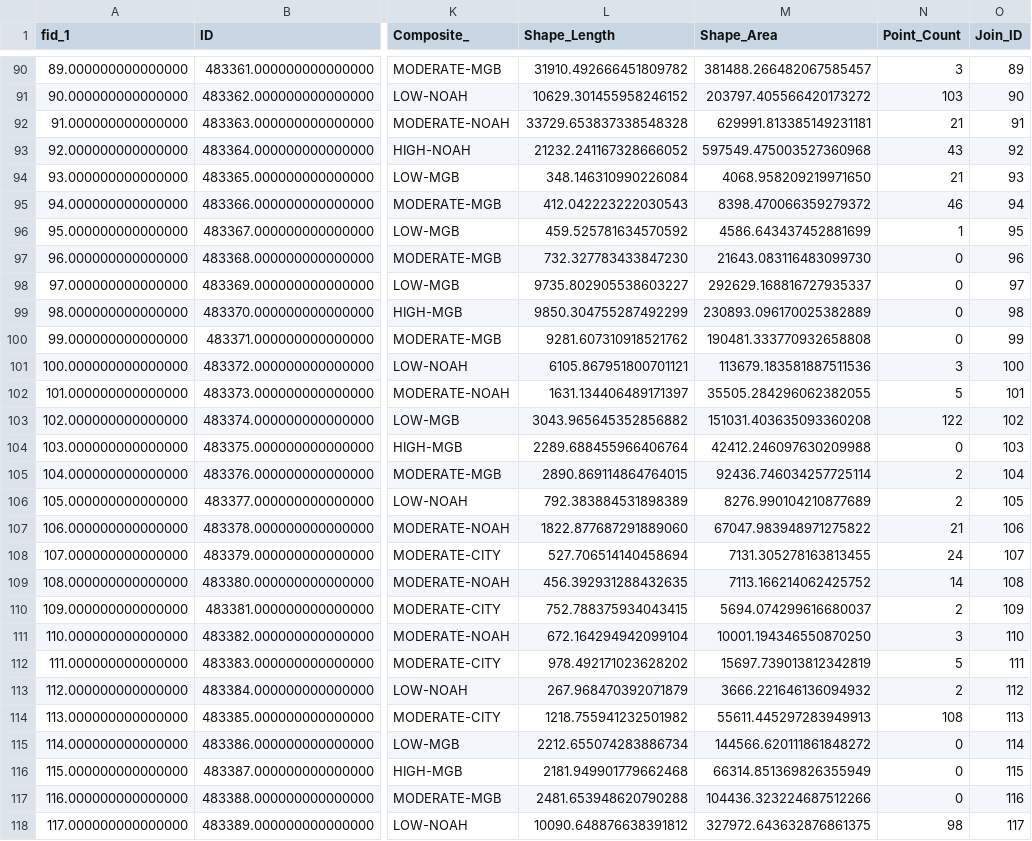
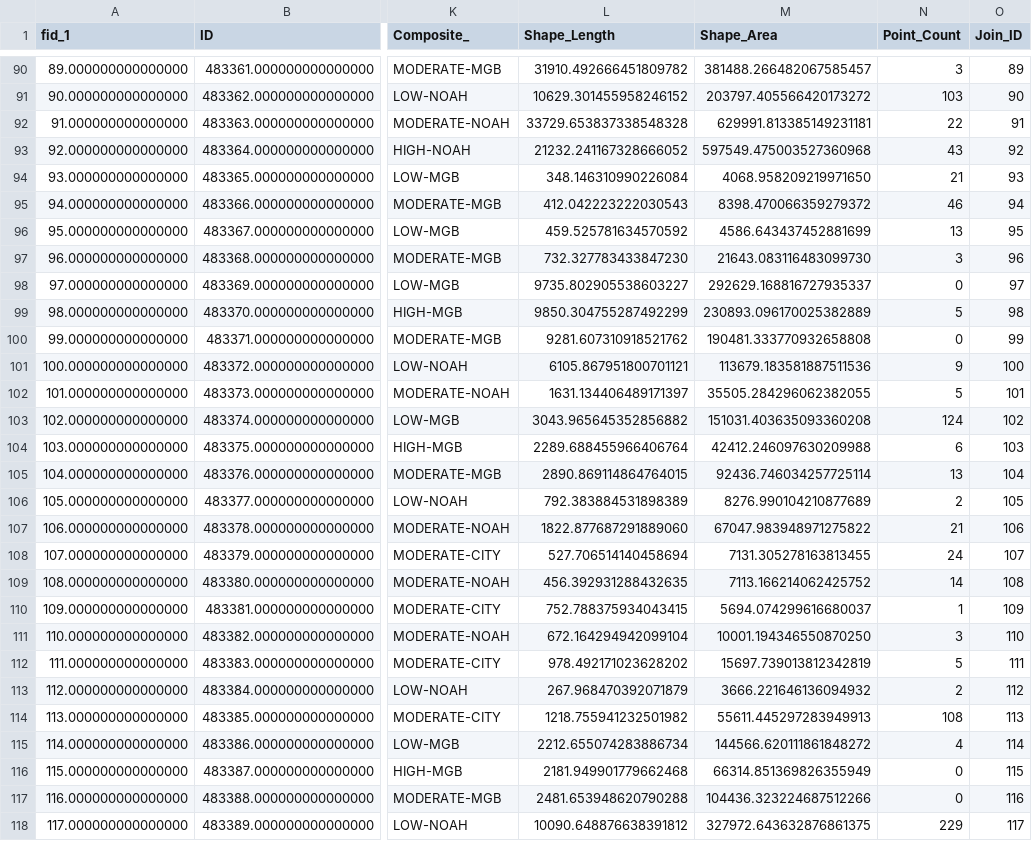
Before and after one commit to databridge-powerbi/hazard-map, a CSV file: Flood_Risk.csv, drawn as a sheet; only a part is shown, gaps mark what is left out; the diff covers the shown part only; the diff names each change by its address in the sheet, - before the commit and + after, or states it on an @@ line.

```diff
--- a/Flood_Risk.csv
+++ b/Flood_Risk.csv
-N92 (Point_Count): 21
+N92 (Point_Count): 22
-N96 (Point_Count): 1
+N96 (Point_Count): 13
-N97 (Point_Count): 0
+N97 (Point_Count): 3
-N99 (Point_Count): 0
+N99 (Point_Count): 5
-N101 (Point_Count): 3
+N101 (Point_Count): 9
-N103 (Point_Count): 122
+N103 (Point_Count): 124
-N104 (Point_Count): 0
+N104 (Point_Count): 6
-N105 (Point_Count): 2
+N105 (Point_Count): 13
-N110 (Point_Count): 2
+N110 (Point_Count): 1
-N115 (Point_Count): 0
+N115 (Point_Count): 4
-N118 (Point_Count): 98
+N118 (Point_Count): 229
```
Also changed, not shown: 83 edited cells elsewhere in this file, Landslide_GPS.csv, Liquefaction_GPS.csv, 7 other files.
